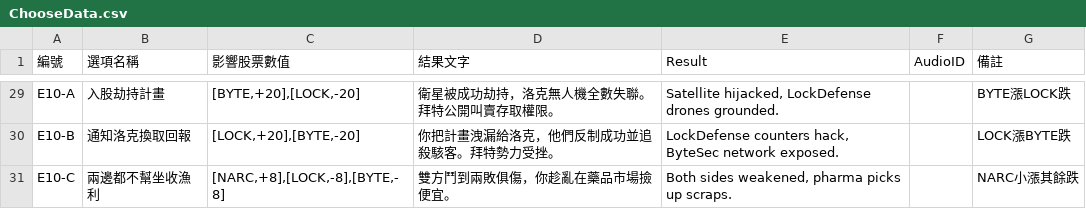
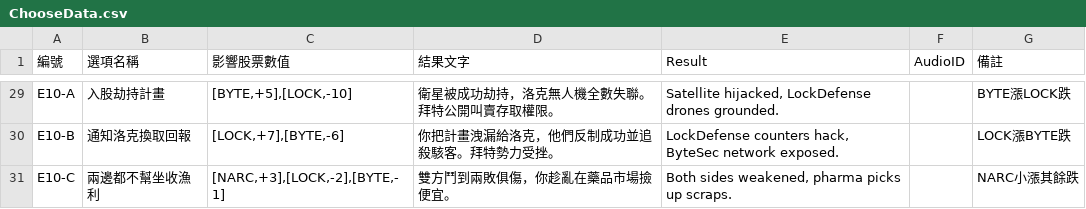
Before and after one commit to tommyboys0107/GarenaGameJam2026_Team2, a CSV file: Assets/Resources/ChooseData.csv, drawn as a sheet; only a part is shown, gaps mark what is left out; the diff covers the shown part only; the diff names each change by its address in the sheet, - before the commit and + after, or states it on an @@ line.

```diff
--- a/Assets/Resources/ChooseData.csv
+++ b/Assets/Resources/ChooseData.csv
-C29 (影響股票數值): [BYTE,+20],[LOCK,-20]
+C29 (影響股票數值): [BYTE,+5],[LOCK,-10]
-C30 (影響股票數值): [LOCK,+20],[BYTE,-20]
+C30 (影響股票數值): [LOCK,+7],[BYTE,-6]
-C31 (影響股票數值): [NARC,+8],[LOCK,-8],[BYTE,-8]
+C31 (影響股票數值): [NARC,+3],[LOCK,-2],[BYTE,-1]
```
Also changed, not shown: 27 edited cells elsewhere in this file, Assets/Resources/CharacterData.csv, Assets/Resources/StockData.csv, 1 other file.
